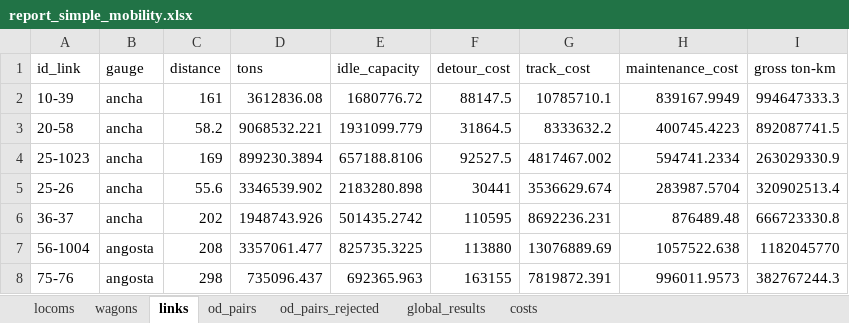
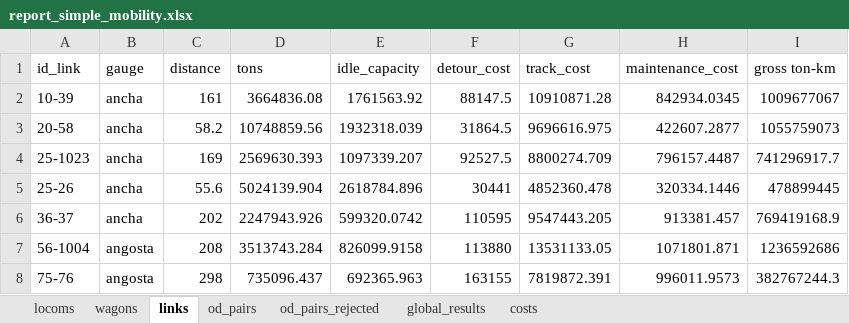
Before and after one commit to abenassi/freight-transport-network, an Excel workbook: reports/report_simple_mobility.xlsx, sheet links, drawn as a sheet; only a part is shown; values as stored, in another font and other column widths than the file's, no borders; the diff covers the shown part only; the diff names each change by its address in the sheet, - before the commit and + after, or states it on an @@ line.

```diff
--- a/reports/report_simple_mobility.xlsx (sheet links)
+++ b/reports/report_simple_mobility.xlsx (sheet links)
-D2 (tons): 3612836.08
+D2 (tons): 3664836.08
-E2 (idle_capacity): 1680776.72
+E2 (idle_capacity): 1761563.92
-G2 (track_cost): 10785710.1
+G2 (track_cost): 10910871.28
-H2 (maintenance_cost): 839167.9949
+H2 (maintenance_cost): 842934.0345
-I2 (gross ton-km): 994647333.3
+I2 (gross ton-km): 1009677067
-D3 (tons): 9068532.221
+D3 (tons): 10748859.56
-E3 (idle_capacity): 1931099.779
+E3 (idle_capacity): 1932318.039
-G3 (track_cost): 8333632.2
+G3 (track_cost): 9696616.975
-H3 (maintenance_cost): 400745.4223
+H3 (maintenance_cost): 422607.2877
-I3 (gross ton-km): 892087741.5
+I3 (gross ton-km): 1055759073
-D4 (tons): 899230.3894
+D4 (tons): 2569630.393
-E4 (idle_capacity): 657188.8106
+E4 (idle_capacity): 1097339.207
-G4 (track_cost): 4817467.002
+G4 (track_cost): 8800274.709
-H4 (maintenance_cost): 594741.2334
+H4 (maintenance_cost): 796157.4487
-I4 (gross ton-km): 263029330.9
+I4 (gross ton-km): 741296917.7
-D5 (tons): 3346539.902
+D5 (tons): 5024139.904
-E5 (idle_capacity): 2183280.898
+E5 (idle_capacity): 2618784.896
-G5 (track_cost): 3536629.674
+G5 (track_cost): 4852360.478
-H5 (maintenance_cost): 283987.5704
+H5 (maintenance_cost): 320334.1446
-I5 (gross ton-km): 320902513.4
+I5 (gross ton-km): 478899445
-D6 (tons): 1948743.926
+D6 (tons): 2247943.926
-E6 (idle_capacity): 501435.2742
+E6 (idle_capacity): 599320.0742
-G6 (track_cost): 8692236.231
+G6 (track_cost): 9547443.205
-H6 (maintenance_cost): 876489.48
+H6 (maintenance_cost): 913381.457
-I6 (gross ton-km): 666723330.8
+I6 (gross ton-km): 769419168.9
-D7 (tons): 3357061.477
+D7 (tons): 3513743.284
-E7 (idle_capacity): 825735.3225
+E7 (idle_capacity): 826099.9158
-G7 (track_cost): 13076889.69
+G7 (track_cost): 13531133.05
-H7 (maintenance_cost): 1057522.638
+H7 (maintenance_cost): 1071801.871
-I7 (gross ton-km): 1182045770
+I7 (gross ton-km): 1236592686
```
Also changed, not shown: 543 edited cells elsewhere in this sheet, sheet od_pairs, sheet costs, sheet locoms, sheet wagons, sheet global_results, data/railway_od_pairs_current.xlsx, reports/report_optimized_mobility vs FAINTERU.xlsx, 10 other files.
